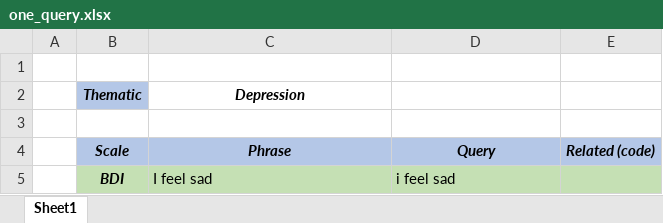
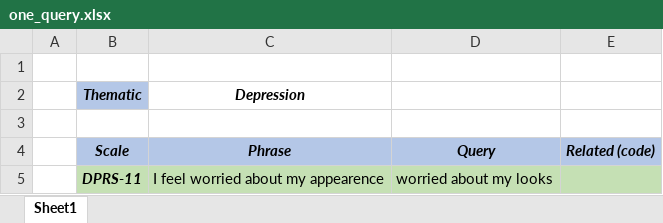
Before and after one commit to Nacho888/reddit-analysis, an Excel workbook: psaw/excel/one_query.xlsx, sheet Sheet1, drawn as a sheet; values as stored, in another font and other column widths than the file's, no borders; removed rows and columns are numbered as before the commit, all else as after; the diff names each change by its address in the sheet, - before the commit and + after, or states it on an @@ line.

```diff
--- a/psaw/excel/one_query.xlsx (sheet Sheet1)
+++ b/psaw/excel/one_query.xlsx (sheet Sheet1)
-row 5:  | BDI | I feel sad | i feel sad
+row 5:  | DPRS-11 | I feel worried about my appearence | worried about my looks
```
Also changed, not shown: 5 other files.
